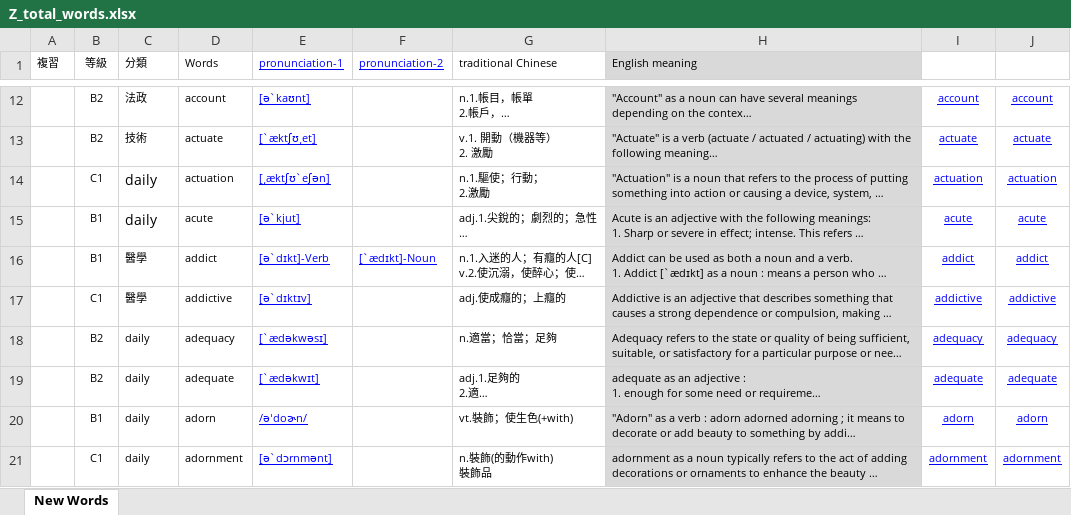
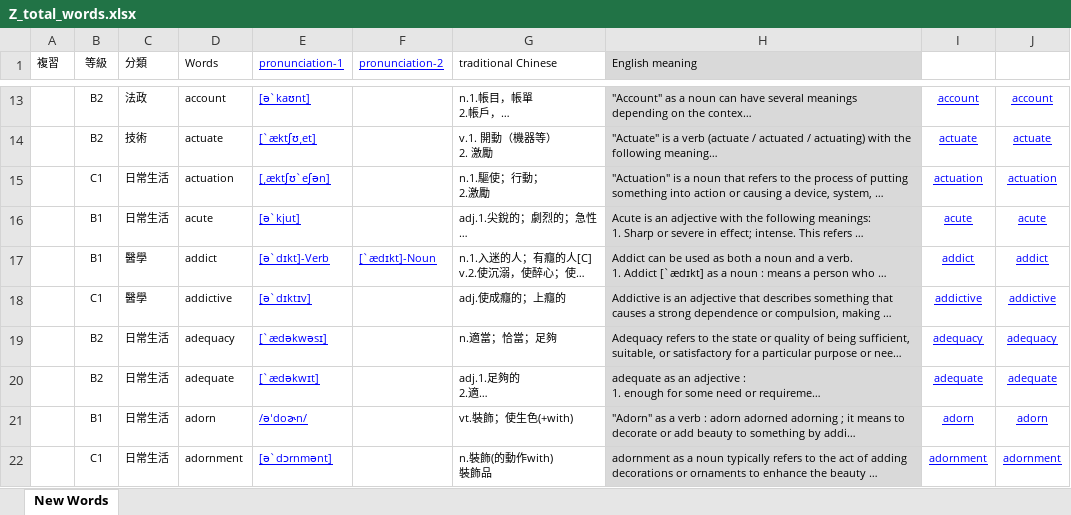
Before and after one commit to BoydYang-Designer/English-vocabulary, an Excel workbook: audio_files/Z_total_words.xlsx, sheet New Words, drawn as a sheet; only a part is shown, gaps mark what is left out; long unchanged cells end in …; values as stored, in another font and other column widths than the file's, no borders; addresses are those after the commit; the diff covers the shown part only; the diff names each change by its address in the sheet, - before the commit and + after, or states it on an @@ line.

```diff
--- a/audio_files/Z_total_words.xlsx (sheet New Words)
+++ b/audio_files/Z_total_words.xlsx (sheet New Words)
-C15:C16 (分類): daily
+C15:C16 (分類): 日常生活
@@ C15:C16 text size: smaller @@
-C19:C22 (分類): daily
+C19:C22 (分類): 日常生活
```
Also changed, not shown: 2 added rows, 1 removed row, 55 edited cells and cell formats elsewhere in this sheet, formulas that keep their value, Sentence file/sentence.xlsx, 7 other files.
